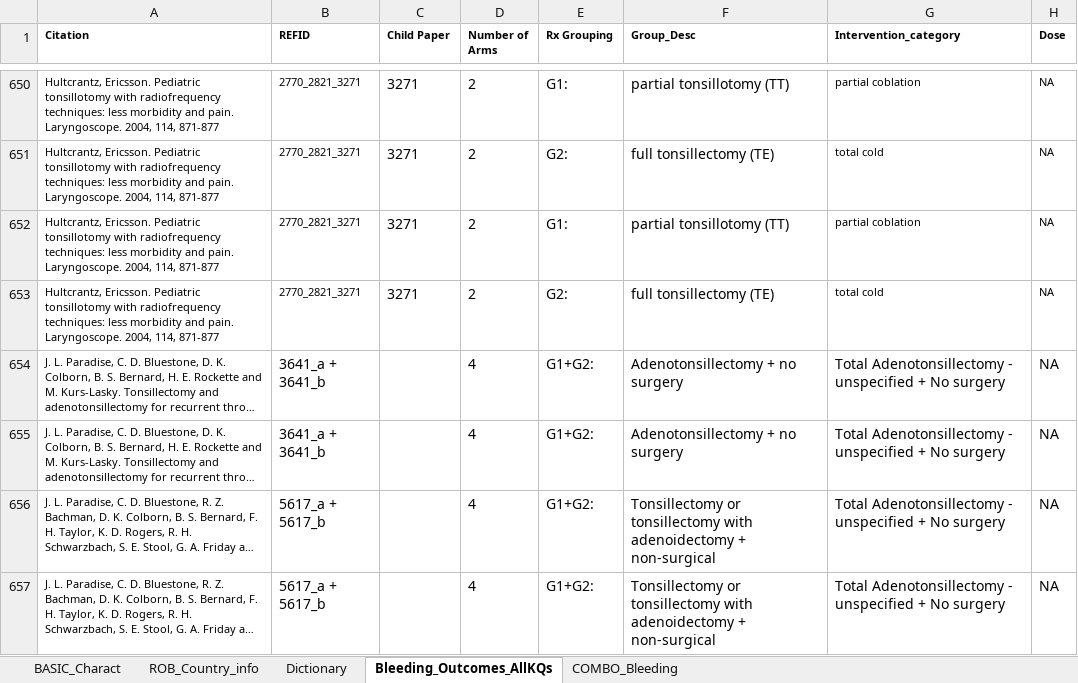
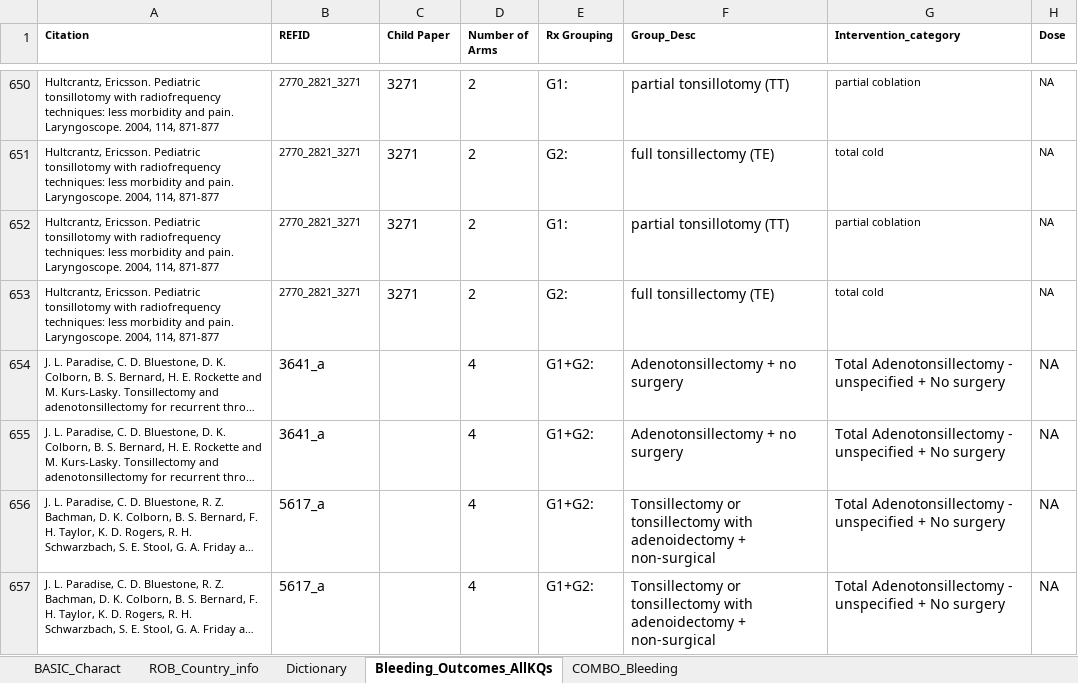
Before and after one commit to VanderbiltPopHealthSci/tonsillectomy_MA, an Excel workbook: data/Bleeding_Dataonly_For Chris.xlsx, sheet Bleeding_Outcomes_AllKQs, drawn as a sheet; only a part is shown, gaps mark what is left out; long unchanged cells end in …; values as stored, in another font and other column widths than the file's, no borders; ↵ is a line break in a cell; the diff names each change by its address in the sheet, - before the commit and + after, or states it on an @@ line.

```diff
--- a/data/Bleeding_Dataonly_For Chris.xlsx (sheet Bleeding_Outcomes_AllKQs)
+++ b/data/Bleeding_Dataonly_For Chris.xlsx (sheet Bleeding_Outcomes_AllKQs)
-B654:B655 (REFID): 3641_a + ↵ 3641_b
+B654:B655 (REFID): 3641_a
-B656:B657 (REFID): 5617_a + 5617_b
+B656:B657 (REFID): 5617_a
```
Also changed, not shown: 5 other files.
